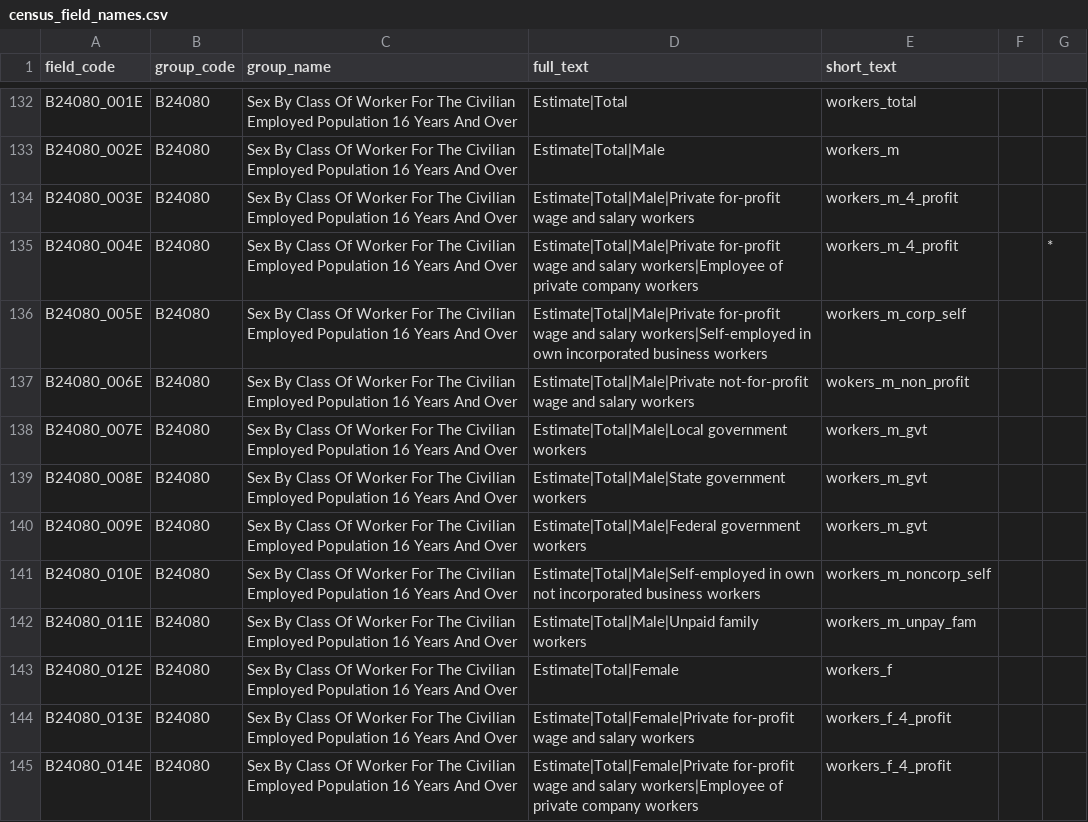
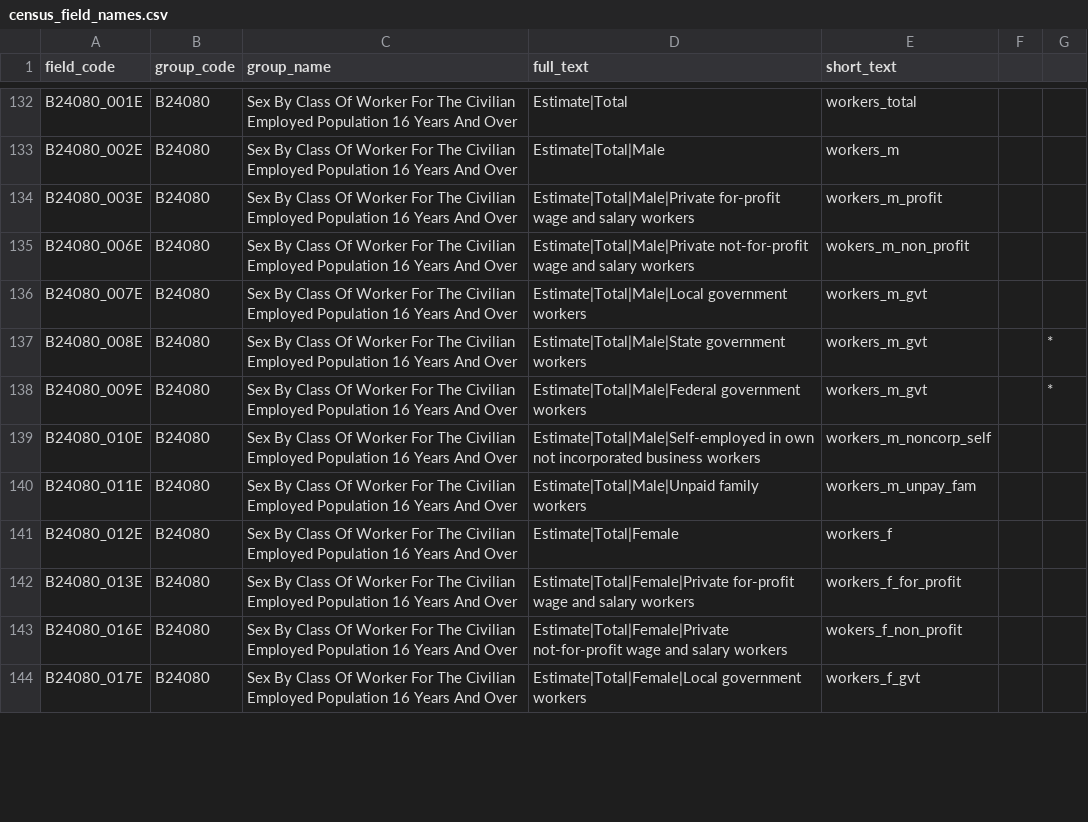
Before and after one commit to get-on-the-bus/via-project, a CSV file: sean/census_field_names.csv, drawn as a sheet; only a part is shown, gaps mark what is left out; the shorter side is filled out with more unchanged rows; the diff covers the shown part only.

Commit message:
Major revisions to the short text names

```diff
--- a/sean/census_field_names.csv
+++ b/sean/census_field_names.csv
@@ -133,9 +133,7 @@ B24080_001E,B24080,Sex By Class Of Worker For The Civilian Employed Population 1
 B24080_002E,B24080,Sex By Class Of Worker For The Civilian Employed Population 16 Years And Over,Estimate|Total|Male,workers_m,,
-B24080_003E,B24080,Sex By Class Of Worker For The Civilian Employed Population 16 Years And Over,Estimate|Total|Male|Private for-profit wage and salary workers,workers_m_4_profit,,
-B24080_004E,B24080,Sex By Class Of Worker For The Civilian Employed Population 16 Years And Over,Estimate|Total|Male|Private for-profit wage and salary workers|Employee of private company workers,workers_m_4_profit,,*
-B24080_005E,B24080,Sex By Class Of Worker For The Civilian Employed Population 16 Years And Over,Estimate|Total|Male|Private for-profit wage and salary workers|Self-employed in own incorporated business workers,workers_m_corp_self,,
+B24080_003E,B24080,Sex By Class Of Worker For The Civilian Employed Population 16 Years And Over,Estimate|Total|Male|Private for-profit wage and salary workers,workers_m_profit,,
 B24080_006E,B24080,Sex By Class Of Worker For The Civilian Employed Population 16 Years And Over,Estimate|Total|Male|Private not-for-profit wage and salary workers,wokers_m_non_profit,,
 B24080_007E,B24080,Sex By Class Of Worker For The Civilian Employed Population 16 Years And Over,Estimate|Total|Male|Local government workers,workers_m_gvt,,
-B24080_008E,B24080,Sex By Class Of Worker For The Civilian Employed Population 16 Years And Over,Estimate|Total|Male|State government workers,workers_m_gvt,,
-B24080_009E,B24080,Sex By Class Of Worker For The Civilian Employed Population 16 Years And Over,Estimate|Total|Male|Federal government workers,workers_m_gvt,,
+B24080_008E,B24080,Sex By Class Of Worker For The Civilian Employed Population 16 Years And Over,Estimate|Total|Male|State government workers,workers_m_gvt,,*
+B24080_009E,B24080,Sex By Class Of Worker For The Civilian Employed Population 16 Years And Over,Estimate|Total|Male|Federal government workers,workers_m_gvt,,*
 B24080_010E,B24080,Sex By Class Of Worker For The Civilian Employed Population 16 Years And Over,Estimate|Total|Male|Self-employed in own not incorporated business workers,workers_m_noncorp_self,,
@@ -143,3 +141,2 @@ B24080_011E,B24080,Sex By Class Of Worker For The Civilian Employed Population 1
 B24080_012E,B24080,Sex By Class Of Worker For The Civilian Employed Population 16 Years And Over,Estimate|Total|Female,workers_f,,
-B24080_013E,B24080,Sex By Class Of Worker For The Civilian Employed Population 16 Years And Over,Estimate|Total|Female|Private for-profit wage and salary workers,workers_f_4_profit,,
-B24080_014E,B24080,Sex By Class Of Worker For The Civilian Employed Population 16 Years And Over,Estimate|Total|Female|Private for-profit wage and salary workers|Employee of private company workers,workers_f_4_profit,,
+B24080_013E,B24080,Sex By Class Of Worker For The Civilian Employed Population 16 Years And Over,Estimate|Total|Female|Private for-profit wage and salary workers,workers_f_for_profit,,
```
Also changed, not shown: 1 removed row and 80 edited cells elsewhere in this file.
